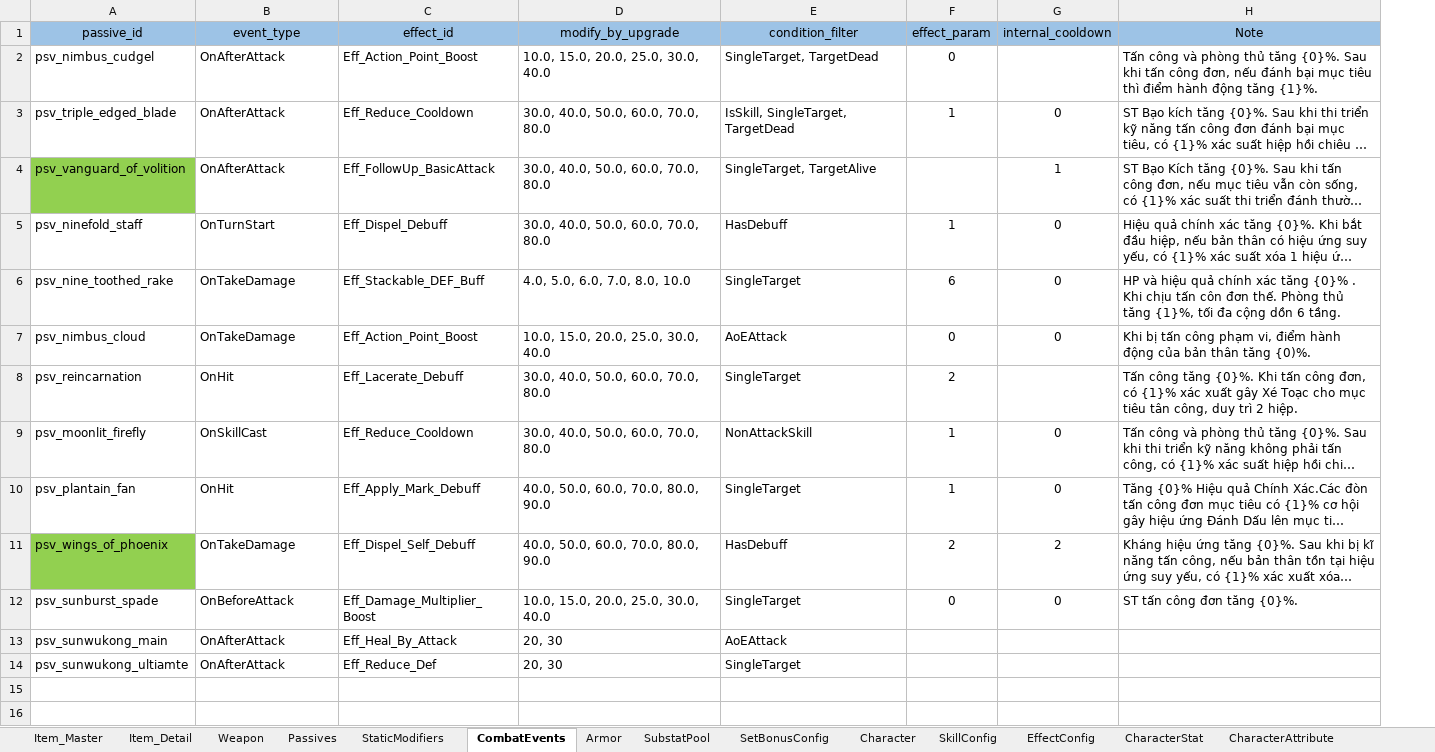
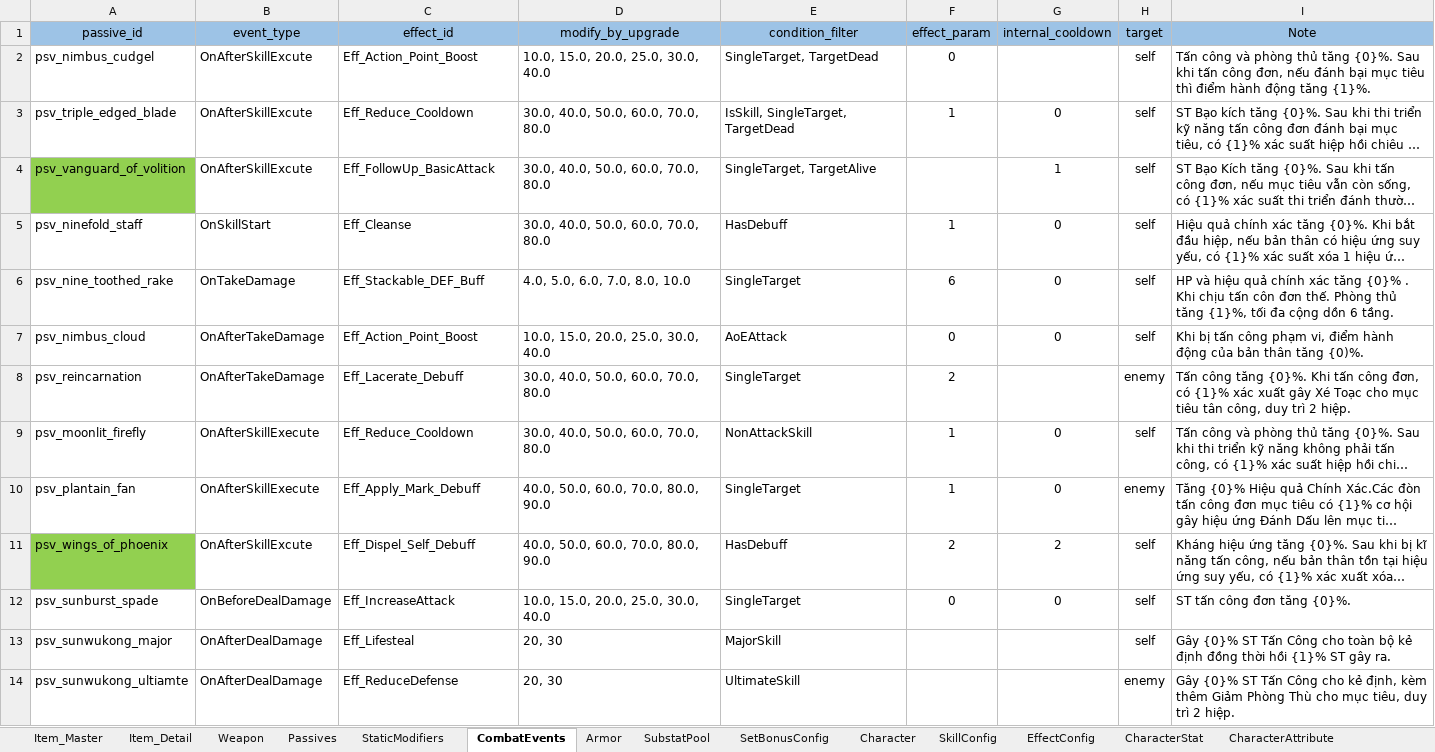
Before and after one commit to NhacPhi/MyTemplate, an Excel workbook: Tool/data/GameConfig.xlsx, sheet CombatEvents, drawn as a sheet; long unchanged cells end in …; values as stored, in another font and other column widths than the file's, no borders; removed rows and columns are numbered as before the commit, all else as after; the diff names each change by its address in the sheet, - before the commit and + after, or states it on an @@ line.

Commit message:
+ Make passive system for battle in game.

```diff
--- a/Tool/data/GameConfig.xlsx (sheet CombatEvents)
+++ b/Tool/data/GameConfig.xlsx (sheet CombatEvents)
+column H (target), rows 2-12: self | self | self | self | self | self | enemy | self | enemy | self | self; row 14: enemy
-B2:B4 (event_type): OnAfterAttack
+B2:B4 (event_type): OnAfterSkillExcute
-B5 (event_type): OnTurnStart
+B5 (event_type): OnSkillStart
-C5 (effect_id): Eff_Dispel_Debuff
+C5 (effect_id): Eff_Cleanse
-B7 (event_type): OnTakeDamage
+B7 (event_type): OnAfterTakeDamage
-B8 (event_type): OnHit
+B8 (event_type): OnAfterTakeDamage
-B9 (event_type): OnSkillCast
+B9 (event_type): OnAfterSkillExecute
-B10 (event_type): OnHit
+B10 (event_type): OnAfterSkillExecute
-B11 (event_type): OnTakeDamage
+B11 (event_type): OnAfterSkillExcute
-B12 (event_type): OnBeforeAttack
+B12 (event_type): OnBeforeDealDamage
-C12 (effect_id): Eff_Damage_Multiplier_Boost
+C12 (effect_id): Eff_IncreaseAttack
-row 13: psv_sunwukong_main | OnAfterAttack | Eff_Heal_By_Attack | 20, 30 | AoEAttack
+row 13: psv_sunwukong_major | OnAfterDealDamage | Eff_Lifesteal | 20, 30 | MajorSkill |  |  | self | Gây {0}% ST Tấn Công cho toàn bộ kẻ định đồng thời hồi {1}% ST gây ra.
-B14 (event_type): OnAfterAttack
+B14 (event_type): OnAfterDealDamage
-C14 (effect_id): Eff_Reduce_Def
+C14 (effect_id): Eff_ReduceDefense
-E14 (condition_filter): SingleTarget
+E14 (condition_filter): UltimateSkill
-I14 (Note): (empty)
+I14 (Note): Gây {0}% ST Tấn Công cho kẻ định, kèm thêm Giảm Phòng Thù cho mục tiêu, duy trì 2 hiệp.
```
Also changed, not shown: sheet Passives, sheet SkillConfig, Tool/data/Localizations.xlsx, 58 other files.
